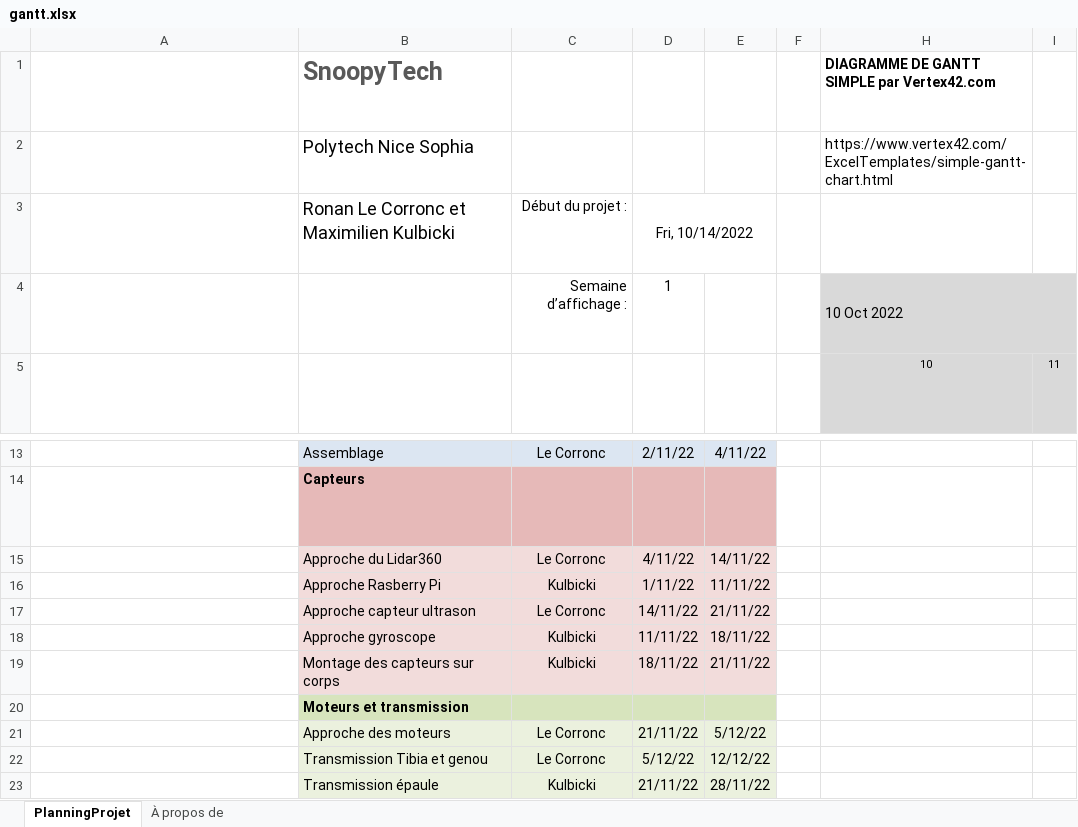
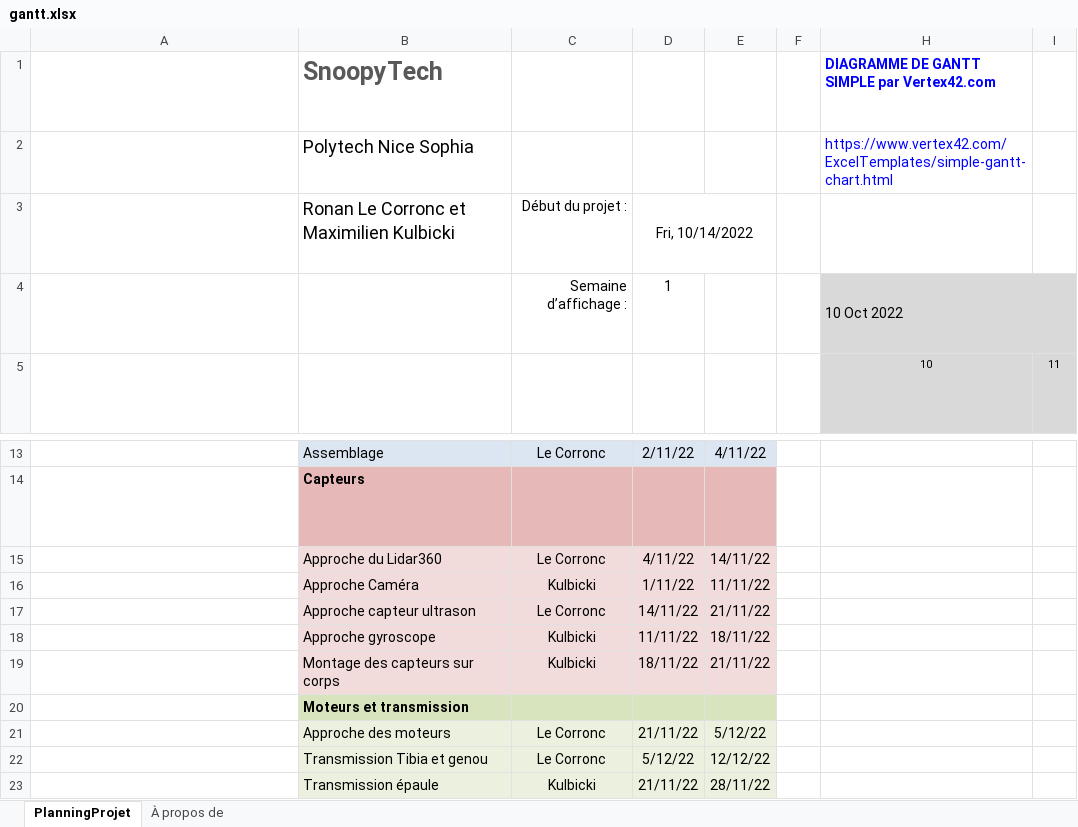
Before and after one commit to RonanLc/Snoopytech, an Excel workbook: doc/Idées/Biblio/gantt.xlsx, sheet PlanningProjet, drawn as a sheet; only a part is shown, gaps mark what is left out; long unchanged cells end in …; values as stored, in another font and other column widths than the file's, no borders; conditional formats not drawn; the diff names each change by its address in the sheet, - before the commit and + after, or states it on an @@ line.

Commit message:
Maj du Gantt

```diff
--- a/doc/Idées/Biblio/gantt.xlsx (sheet PlanningProjet)
+++ b/doc/Idées/Biblio/gantt.xlsx (sheet PlanningProjet)
-H1:H2 text colour: black
+H1:H2 text colour: #0000FF
-B16: Approche Rasberry Pi
+B16: Approche Caméra
```
Also changed, not shown: sheet À propos de, charts or pictures.
